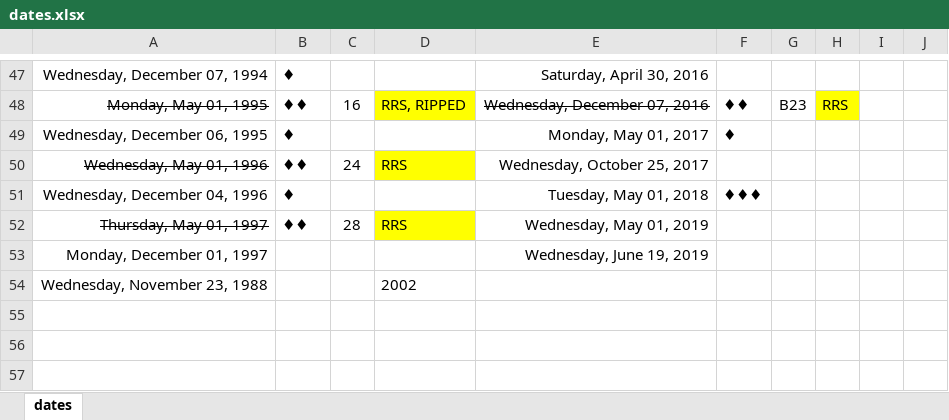
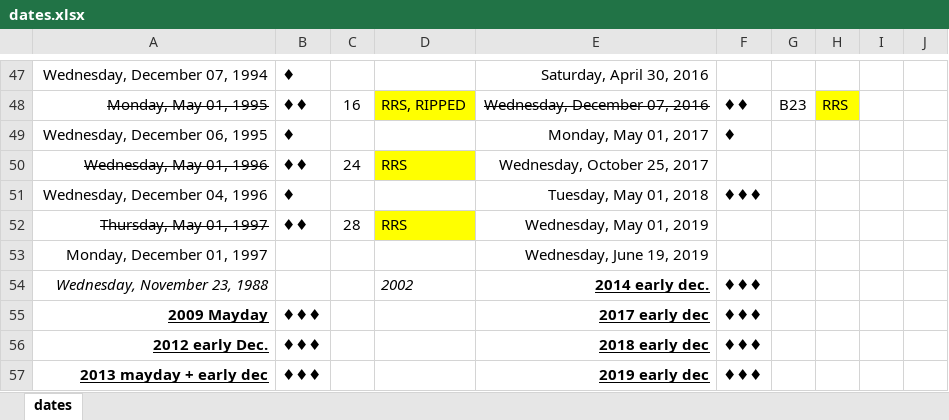
Before and after one commit to nimaid/maydaymystery, an Excel workbook: dates.xlsx, sheet dates, drawn as a sheet; only a part is shown, gaps mark what is left out; values as stored, in another font and other column widths than the file's, no borders; the diff names each change by its address in the sheet, - before the commit and + after, or states it on an @@ line.

```diff
--- a/dates.xlsx (sheet dates)
+++ b/dates.xlsx (sheet dates)
-A54 italic: off
+A54 italic: on
-D54 italic: off
+D54 italic: on
-E54: (empty)
+E54: 2014 early dec.
-F54: (empty)
+F54: ♦♦♦
+row 55: 2009 Mayday | ♦♦♦ |  |  | 2017 early dec | ♦♦♦
+row 56: 2012 early Dec. | ♦♦♦ |  |  | 2018 early dec | ♦♦♦
+row 57: 2013 mayday + early dec | ♦♦♦ |  |  | 2019 early dec | ♦♦♦
```
Also changed, not shown: 1 other file.
